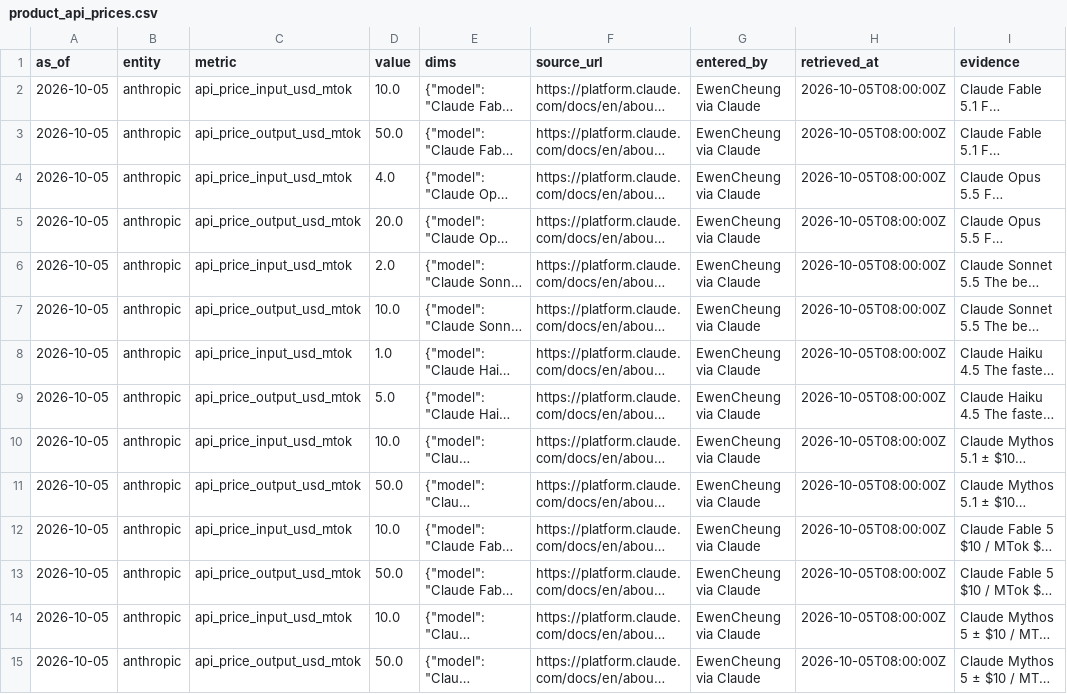
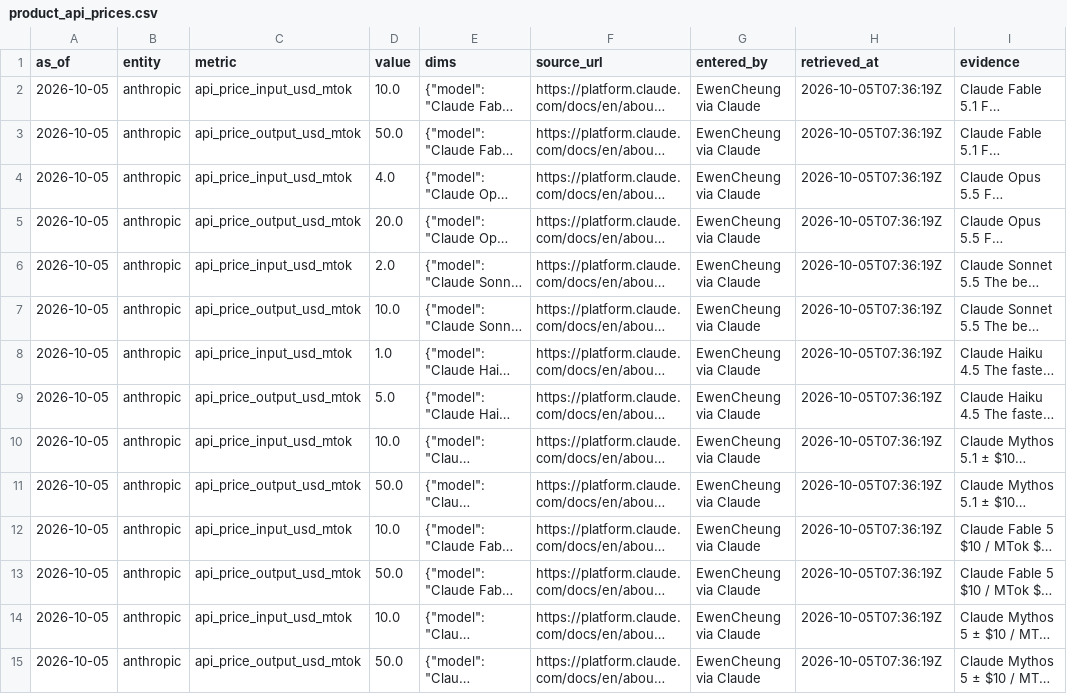
Before and after one commit to EwenCheung/research-private-equity, a CSV file: data/ledgers/product_api_prices.csv, drawn as a sheet; only a part is shown; long unchanged cells end in …; the diff covers the shown part only; the diff names each change by its address in the sheet, - before the commit and + after, or states it on an @@ line.

Commit message:
fix(product): stamp ledger rows with the real entry time, not a future one

```diff
--- a/data/ledgers/product_api_prices.csv
+++ b/data/ledgers/product_api_prices.csv
-H2:H15 (retrieved_at): 2026-10-05T08:00:00Z
+H2:H15 (retrieved_at): 2026-10-05T07:36:19Z
```
Also changed, not shown: 34 edited cells elsewhere in this file, data/ledgers/product_model_releases.csv, data/ledgers/product_plan_prices.csv.
